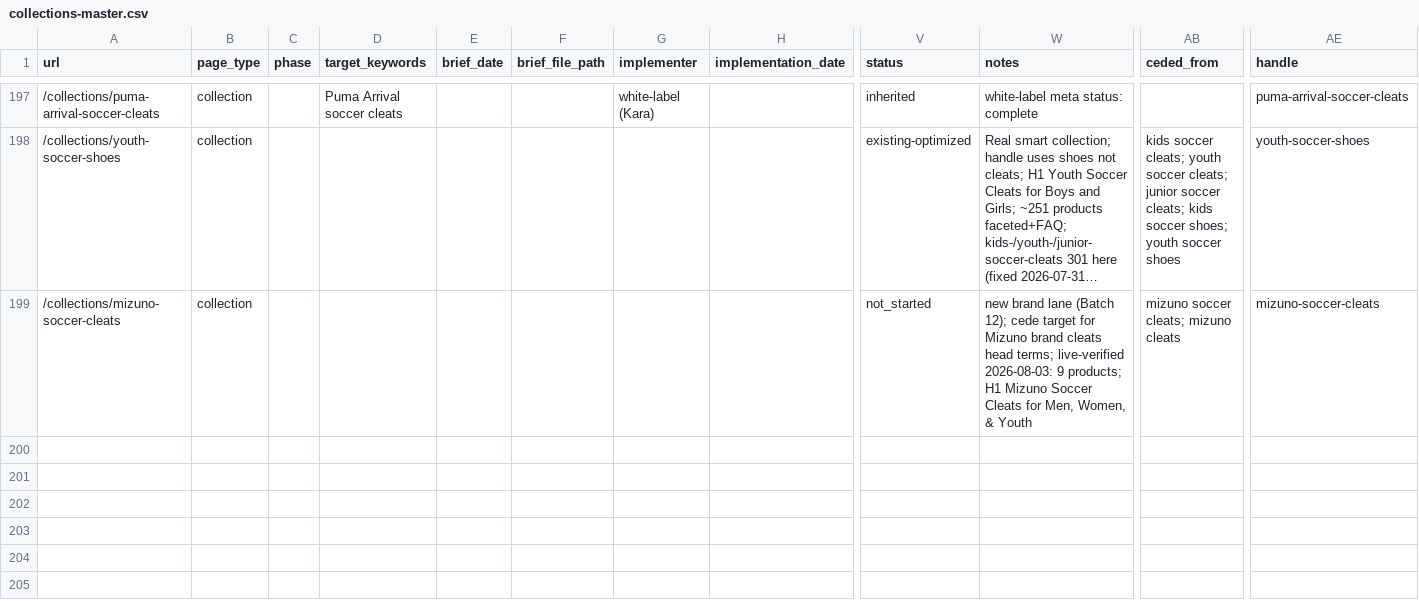
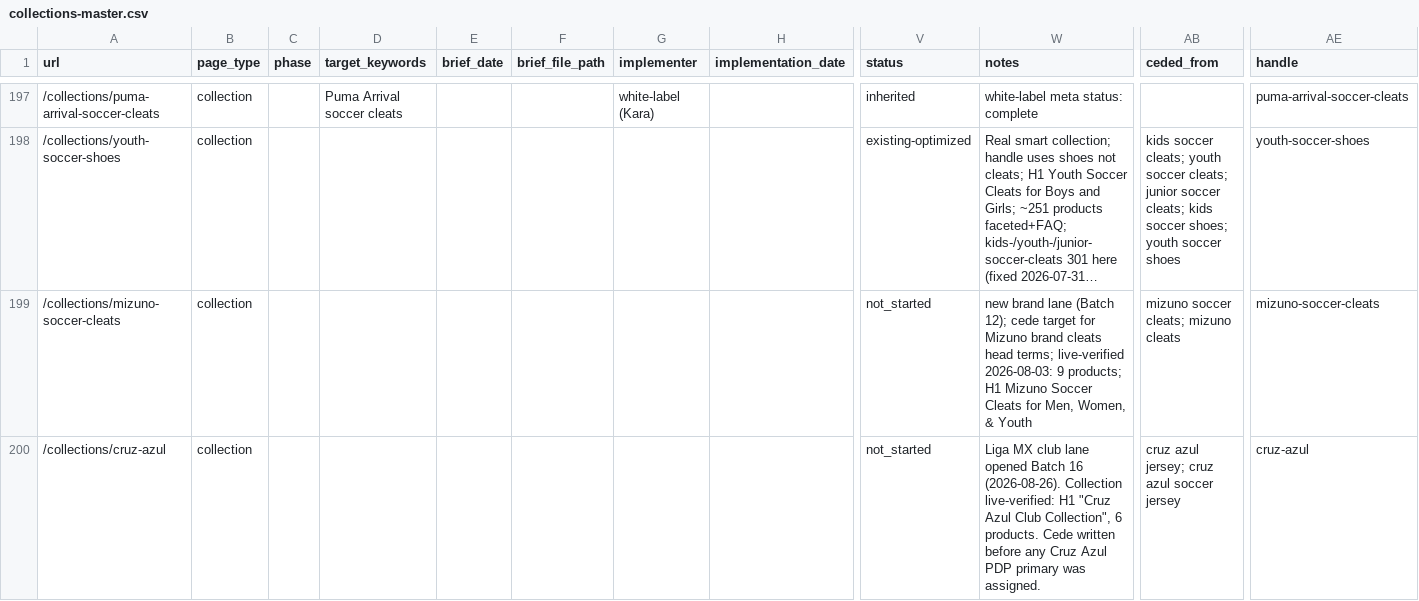
Before and after one commit to 7Rock-Team/prosoccer-seo, a CSV file: deliverables/tracking/collections-master.csv, drawn as a sheet; only a part is shown, gaps mark what is left out; long unchanged cells end in …; rows hold the shown columns only; the diff names each change by its address in the sheet, - before the commit and + after, or states it on an @@ line.

```diff
--- a/deliverables/tracking/collections-master.csv
+++ b/deliverables/tracking/collections-master.csv
+row 200: /collections/cruz-azul | collection |  |  |  |  |  |  | not_started | Liga MX club lane opened Batch 16 (2026-08-26). Collection live-verified: H1 "Cruz Azul Club Collection", 6 products. Cede written before any Cruz Azul PDP primary was assigned. | cruz azul jersey; cruz azul soccer jersey | cruz-azul
```
Also changed, not shown: deliverables/tracking/ceded-terms.csv, 24 other files.
